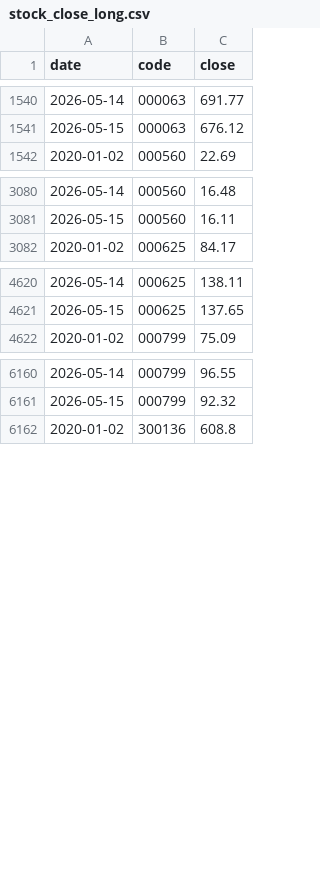
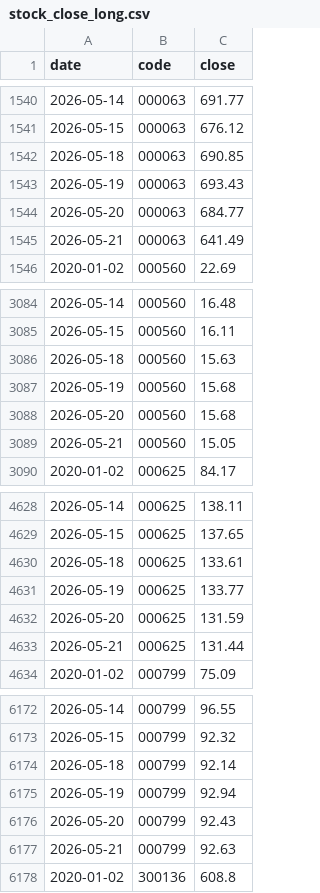
Before and after one commit to yangyx258/dshw-p01, a CSV file: data/clean/stock_close_long.csv, drawn as a sheet; only a part is shown, gaps mark what is left out; the diff covers the shown part only.

```diff
--- a/data/clean/stock_close_long.csv
+++ b/data/clean/stock_close_long.csv
@@ -1541,2 +1541,6 @@
 2026-05-15,000063,676.12
+2026-05-18,000063,690.85
+2026-05-19,000063,693.43
+2026-05-20,000063,684.77
+2026-05-21,000063,641.49
 2020-01-02,000560,22.69
@@ -3081,2 +3085,6 @@
 2026-05-15,000560,16.11
+2026-05-18,000560,15.63
+2026-05-19,000560,15.68
+2026-05-20,000560,15.68
+2026-05-21,000560,15.05
 2020-01-02,000625,84.17
@@ -4621,2 +4629,6 @@
 2026-05-15,000625,137.65
+2026-05-18,000625,133.61
+2026-05-19,000625,133.77
+2026-05-20,000625,131.59
+2026-05-21,000625,131.44
 2020-01-02,000799,75.09
@@ -6161,2 +6173,6 @@
 2026-05-15,000799,92.32
+2026-05-18,000799,92.14
+2026-05-19,000799,92.94
+2026-05-20,000799,92.43
+2026-05-21,000799,92.63
 2020-01-02,300136,608.8
```
Also changed, not shown: 24 added rows elsewhere in this file, data/clean/index_clean.csv, data/clean/stock_close_wide.csv, 17 other files.
